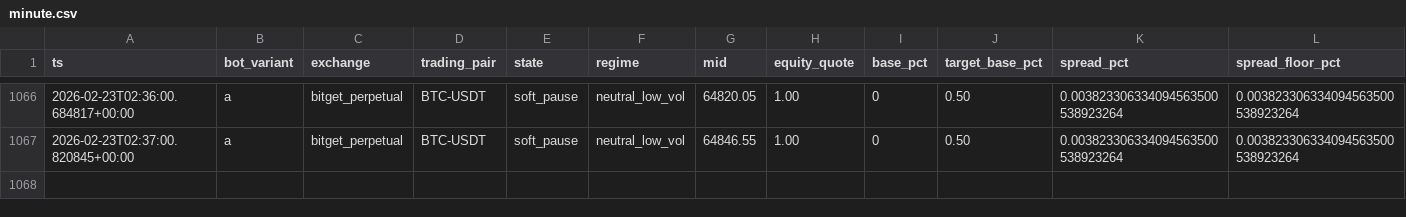
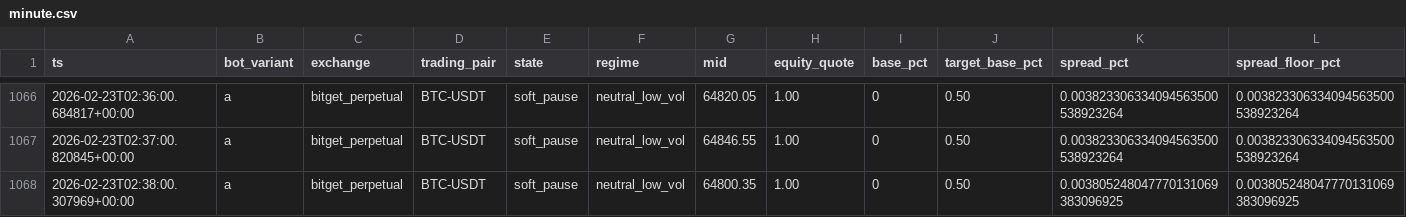
Before and after one commit to kzay/hummingbot-trading, a CSV file: hbot/data/bot1/logs/epp_v24/bot1_a/minute.csv, drawn as a sheet; only a part is shown, gaps mark what is left out; rows hold the shown columns only; the diff names each change by its address in the sheet, - before the commit and + after, or states it on an @@ line.

Commit message:
Update event store logs and introduce new source comparison report
- Added new minute log entry for BTC-USDT trading pair in the bot1_a minute.csv file.
- Updated the timestamp and source comparison file reference in day2_gate_eval_latest.json.
- Modified last update timestamp in integrity_20260222.json.
- Introduced a new source comparison report (source_compare_20260223T023814Z.json) detailing event counts and discrepancies between stored and source events.

```diff
--- a/hbot/data/bot1/logs/epp_v24/bot1_a/minute.csv
+++ b/hbot/data/bot1/logs/epp_v24/bot1_a/minute.csv
+row 1068: 2026-02-23T02:38:00.307969+00:00 | a | bitget_perpetual | BTC-USDT | soft_pause | neutral_low_vol | 64800.35 | 1.00 | 0 | 0.50 | 0.003805248047770131069383096925 | 0.003805248047770131069383096925
```
Also changed, not shown: 3 other files.
